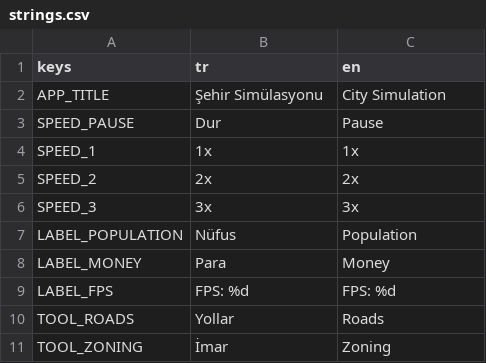
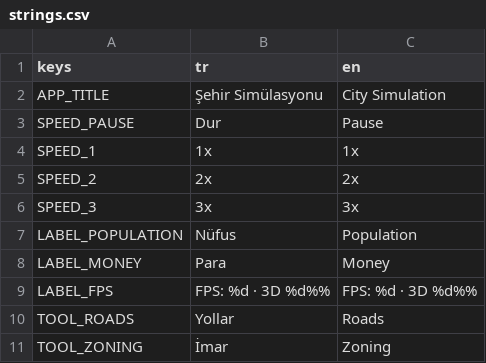
Before and after one commit to hasanali6/hasanali6.github.io, a CSV file: citysim/locale/strings.csv, drawn as a sheet; only a part is shown.

```diff
--- a/citysim/locale/strings.csv
+++ b/citysim/locale/strings.csv
@@ -8,3 +8,3 @@ LABEL_POPULATION,Nüfus,Population
 LABEL_MONEY,Para,Money
-LABEL_FPS,FPS: %d,FPS: %d
+LABEL_FPS,"FPS: %d · 3D %d%%","FPS: %d · 3D %d%%"
 TOOL_ROADS,Yollar,Roads
```
Also changed, not shown: 9 other files.
